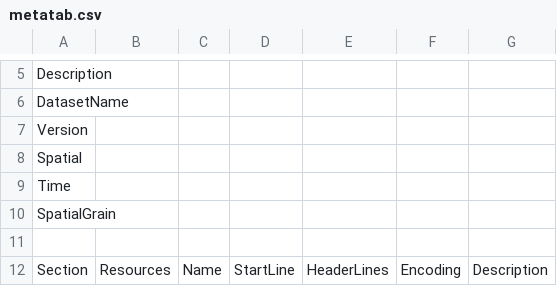
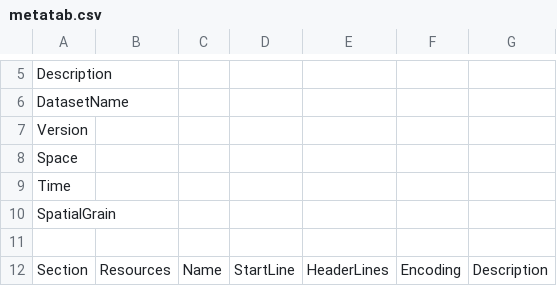
Before and after one commit to Metatab/metatab, a CSV file: metatab/templates/metatab.csv, drawn as a sheet; only a part is shown, gaps mark what is left out.

```diff
--- a/metatab/templates/metatab.csv
+++ b/metatab/templates/metatab.csv
@@ -7,3 +7,3 @@
 "Version",,,,,,
-"Spatial",,,,,,
+"Space",,,,,,
 "Time",,,,,,
```
Also changed, not shown: 2 other files.
